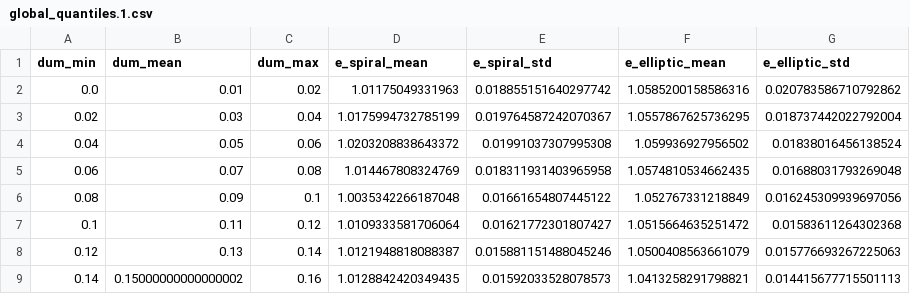
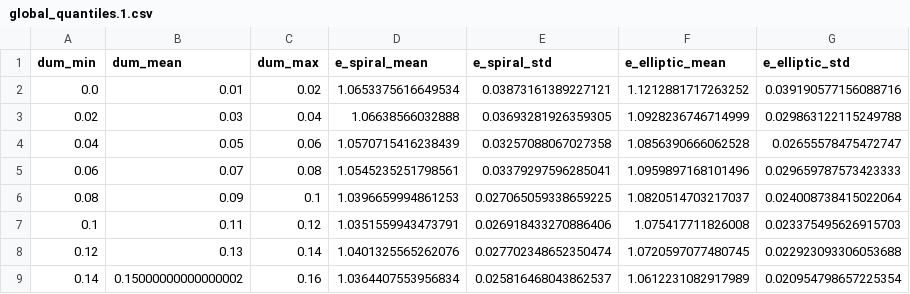
Before and after one commit to gutnar/masters, a CSV file: data/final/global_quantiles.1.csv, drawn as a sheet; only a part is shown; the diff covers the shown part only.

Commit message:
Recalculated global quantiles

```diff
--- a/data/final/global_quantiles.1.csv
+++ b/data/final/global_quantiles.1.csv
@@ -1,9 +1,9 @@
 dum_min,dum_mean,dum_max,e_spiral_mean,e_spiral_std,e_elliptic_mean,e_elliptic_std
-0.0,0.01,0.02,1.01175049331963,0.018855151640297742,1.0585200158586316,0.020783586710792862
-0.02,0.03,0.04,1.0175994732785199,0.019764587242070367,1.0557867625736295,0.018737442022792004
-0.04,0.05,0.06,1.0203208838643372,0.01991037307995308,1.059936927956502,0.01838016456138524
-0.06,0.07,0.08,1.014467808324769,0.018311931403965958,1.0574810534662435,0.01688031793269048
-0.08,0.09,0.1,1.0035342266187048,0.01661654807445122,1.052767331218849,0.016245309939697056
-0.1,0.11,0.12,1.0109333581706064,0.01621772301807427,1.0515664635251472,0.01583611264302368
-0.12,0.13,0.14,1.0121948818088387,0.015881151488045246,1.0500408563661079,0.015776693267225063
-0.14,0.15000000000000002,0.16,1.0128842420349435,0.01592033528078573,1.0413258291798821,0.014415677715501113
+0.0,0.01,0.02,1.0653375616649534,0.03873161389227121,1.1212881717263252,0.039190577156088716
+0.02,0.03,0.04,1.06638566032888,0.03693281926359305,1.0928236746714999,0.029863122115249788
+0.04,0.05,0.06,1.0570715416238439,0.03257088067027358,1.0856390666062528,0.02655578475472747
+0.06,0.07,0.08,1.0545235251798561,0.03379297596285041,1.0959897168101496,0.029659787573423333
+0.08,0.09,0.1,1.0396659994861253,0.027065059338659225,1.0820514703217037,0.024008738415022064
+0.1,0.11,0.12,1.0351559943473791,0.026918433270886406,1.075417711826008,0.023375495626915703
+0.12,0.13,0.14,1.0401325565262076,0.027702348652350474,1.0720597077480745,0.022923093306053688
+0.14,0.15000000000000002,0.16,1.0364407553956834,0.025816468043862537,1.0612231082917989,0.020954798657225354
```
Also changed, not shown: 168 edited cells elsewhere in this file.
